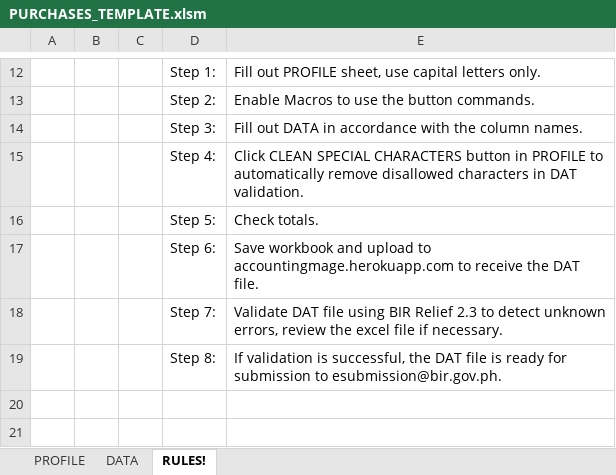
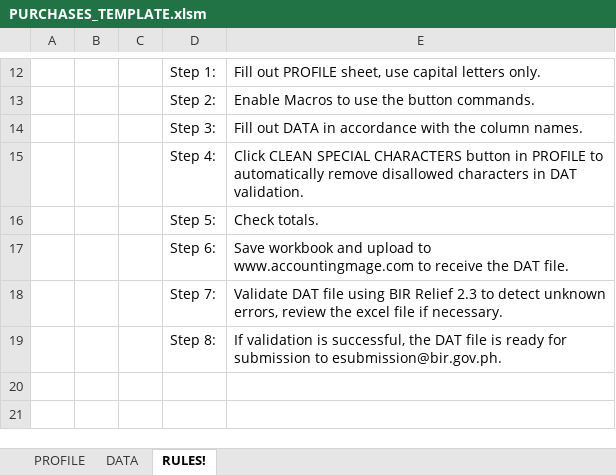
Before and after one commit to jmossesgeld/accounting-mage, an Excel workbook: excel_templates/PURCHASES_TEMPLATE.xlsm, sheet RULES!, drawn as a sheet; only a part is shown, gaps mark what is left out; values as stored, in another font and other column widths than the file's, no borders; the diff names each change by its address in the sheet, - before the commit and + after, or states it on an @@ line.

```diff
--- a/excel_templates/PURCHASES_TEMPLATE.xlsm (sheet RULES!)
+++ b/excel_templates/PURCHASES_TEMPLATE.xlsm (sheet RULES!)
-E17: …upload to accountingmage.herokuapp.com to receive…
+E17: …upload to www.accountingmage.com to receive…
```
Also changed, not shown: sheet PROFILE, charts or pictures.
